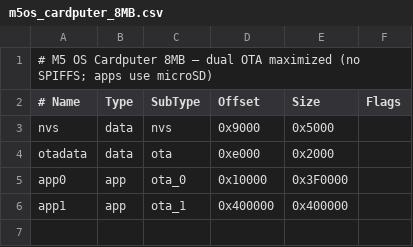
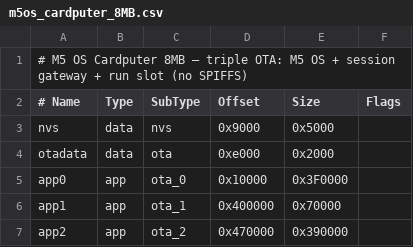
Before and after one commit to salvador-Data/M5_OS-Cardputer, a CSV file: partitions/m5os_cardputer_8MB.csv, drawn as a sheet.

```diff
--- a/partitions/m5os_cardputer_8MB.csv
+++ b/partitions/m5os_cardputer_8MB.csv
@@ -1,2 +1,2 @@
-# M5 OS Cardputer 8MB — dual OTA maximized (no SPIFFS; apps use microSD)
+# M5 OS Cardputer 8MB — triple OTA: M5 OS + session gateway + run slot (no SPIFFS)
 # Name,   Type, SubType, Offset,  Size, Flags
@@ -5,2 +5,3 @@ otadata,  data, ota,     0xe000,  0x2000,
 app0,     app,  ota_0,   0x10000, 0x3F0000,
-app1,     app,  ota_1,   0x400000,0x400000,
+app1,     app,  ota_1,   0x400000,0x70000,
+app2,     app,  ota_2,   0x470000,0x390000,
```
Also changed, not shown: 24 other files.
